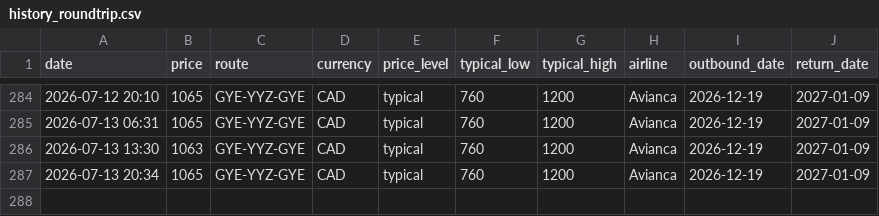
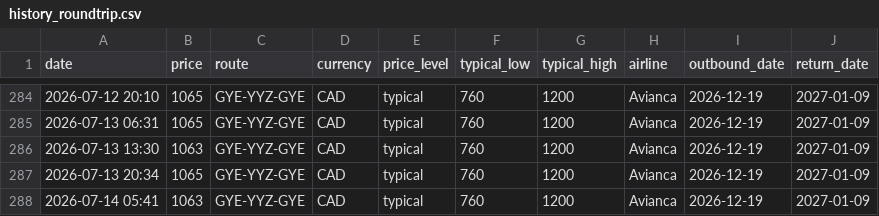
Before and after one commit to jacobmtools/flight-tracker-roundtrip, a CSV file: history_roundtrip.csv, drawn as a sheet; only a part is shown, gaps mark what is left out; the diff names each change by its address in the sheet, - before the commit and + after, or states it on an @@ line.

```diff
--- a/history_roundtrip.csv
+++ b/history_roundtrip.csv
+row 288: 2026-07-14 05:41 | 1063 | GYE-YYZ-GYE | CAD | typical | 760 | 1200 | Avianca | 2026-12-19 | 2027-01-09
```
